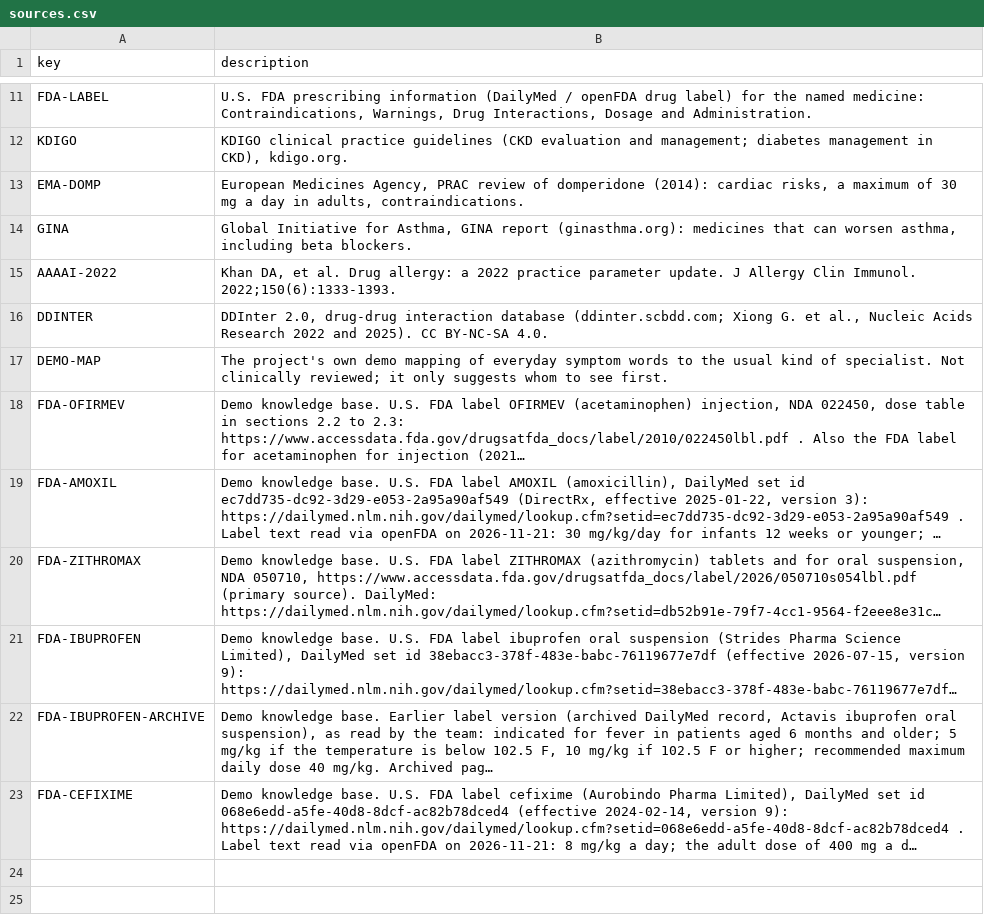
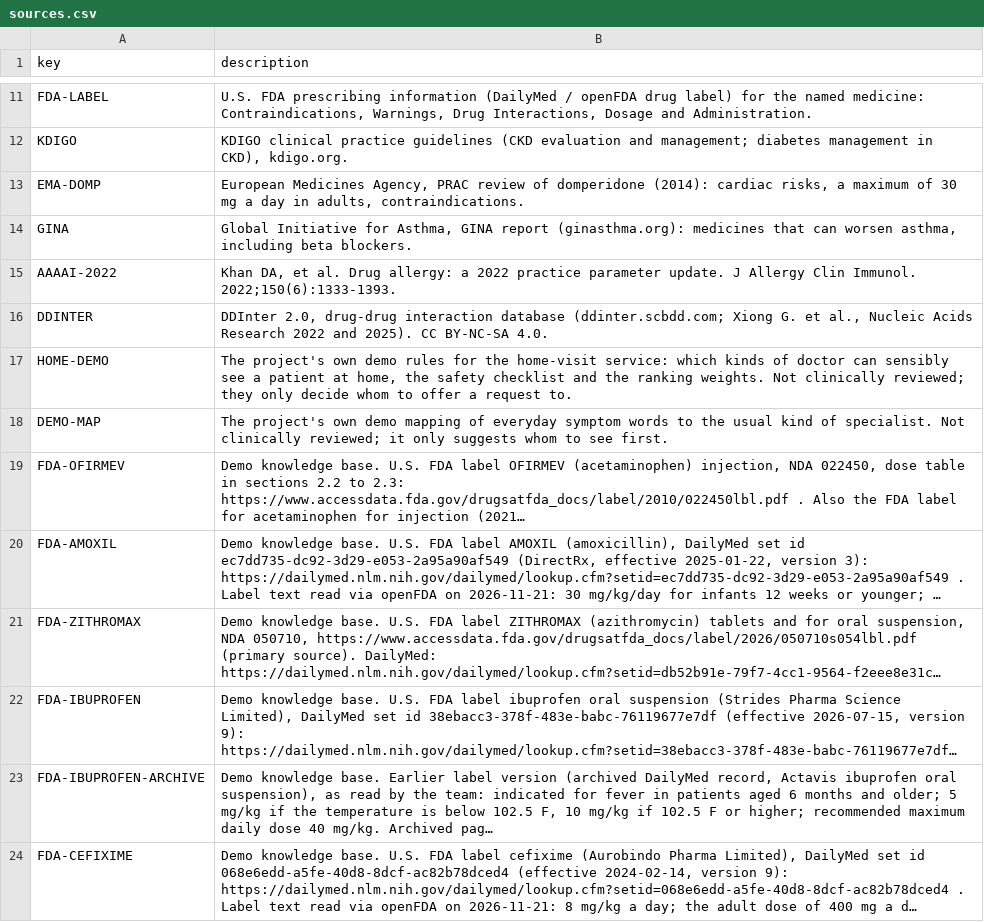
Before and after one commit to ErhaRafiq/noramedlink, a CSV file: backend/services/knowledge/data/sources.csv, drawn as a sheet; only a part is shown, gaps mark what is left out; long unchanged cells end in ….

```diff
--- a/backend/services/knowledge/data/sources.csv
+++ b/backend/services/knowledge/data/sources.csv
@@ -16,2 +16,3 @@ AAAAI-2022,"Khan DA, et al. Drug allergy: a 2022 practice parameter update. J Al
 DDINTER,"DDInter 2.0, drug-drug interaction database (ddinter.scbdd.com; Xiong G. et al., Nucleic Acids Research 2022 and 2025). CC BY-NC-SA 4.0."
+HOME-DEMO,"The project's own demo rules for the home-visit service: which kinds of doctor can sensibly see a patient at home, the safety checklist and the ranking weights. Not clinically reviewed; they only decide whom to offer a request to."
 DEMO-MAP,The project's own demo mapping of everyday symptom words to the usual kind of specialist. Not clinically reviewed; it only suggests whom to see first.
```
Also changed, not shown: 7 other files.
